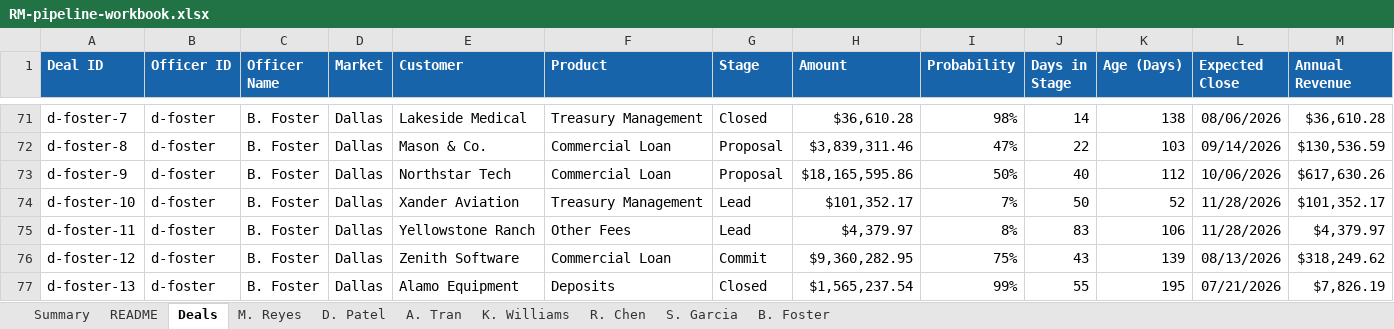
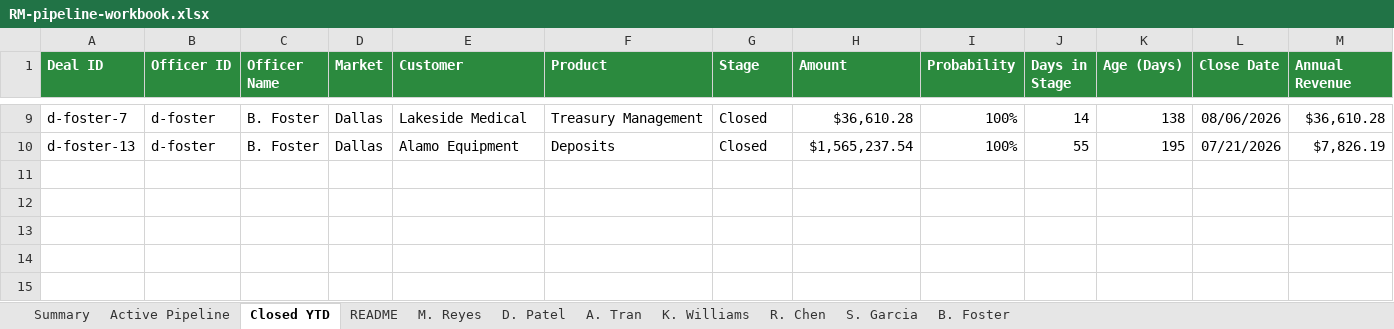
Before and after one commit to ryanthuff1/dashboard-region, an Excel workbook: pipeline/RM-pipeline-workbook.xlsx, sheet Closed YTD, drawn as a sheet; only a part is shown, gaps mark what is left out; values as stored, in another font and other column widths than the file's, no borders; removed rows and columns are numbered as before the commit, all else as after; the diff covers the shown part only; the diff names each change by its address in the sheet, - before the commit and + after, or states it on an @@ line.

```diff
--- a/pipeline/RM-pipeline-workbook.xlsx (sheet Closed YTD)
+++ b/pipeline/RM-pipeline-workbook.xlsx (sheet Closed YTD)
-sheet tab: Deals
+sheet tab: Closed YTD
+sheet tab: Active Pipeline
@@ sheet tab order changed: Summary | Active Pipeline | Closed YTD | README | M. Reyes | D. Patel | A. Tran | K. Williams | R. Chen | S. Garcia | B. Foster @@
-A1:M1 fill: #1864AB
+A1:M1 fill: #2B8A3E
-L1: Expected Close
+L1: Close Date
-I9 (Probability): 98%
+I9 (Probability): 100%
-row 72: d-foster-8 | d-foster | B. Foster | Dallas | Mason & Co. | Commercial Loan | Proposal | $3,839,311.46 | 47% | 22 | 103 | 09/14/2026 | $130,536.59
-row 73: d-foster-9 | d-foster | B. Foster | Dallas | Northstar Tech | Commercial Loan | Proposal | $18,165,595.86 | 50% | 40 | 112 | 10/06/2026 | $617,630.26
-row 74: d-foster-10 | d-foster | B. Foster | Dallas | Xander Aviation | Treasury Management | Lead | $101,352.17 | 7% | 50 | 52 | 11/28/2026 | $101,352.17
-row 75: d-foster-11 | d-foster | B. Foster | Dallas | Yellowstone Ranch | Other Fees | Lead | $4,379.97 | 8% | 83 | 106 | 11/28/2026 | $4,379.97
-row 76: d-foster-12 | d-foster | B. Foster | Dallas | Zenith Software | Commercial Loan | Commit | $9,360,282.95 | 75% | 43 | 139 | 08/13/2026 | $318,249.62
-I10 (Probability): 99%
+I10 (Probability): 100%
```
Also changed, not shown: 62 removed rows and 1 edited cell elsewhere in this sheet, sheet Summary, 5 other files.
